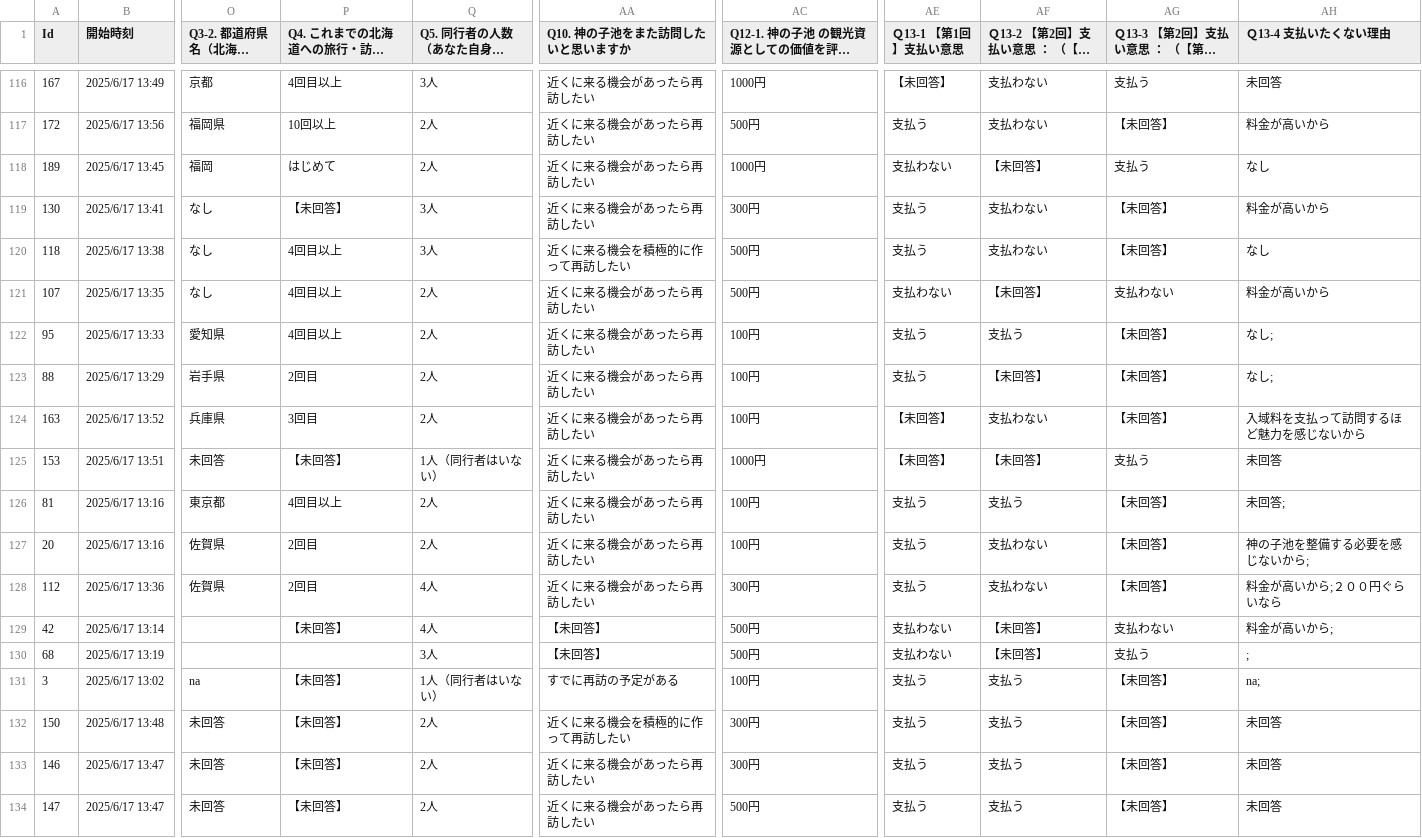
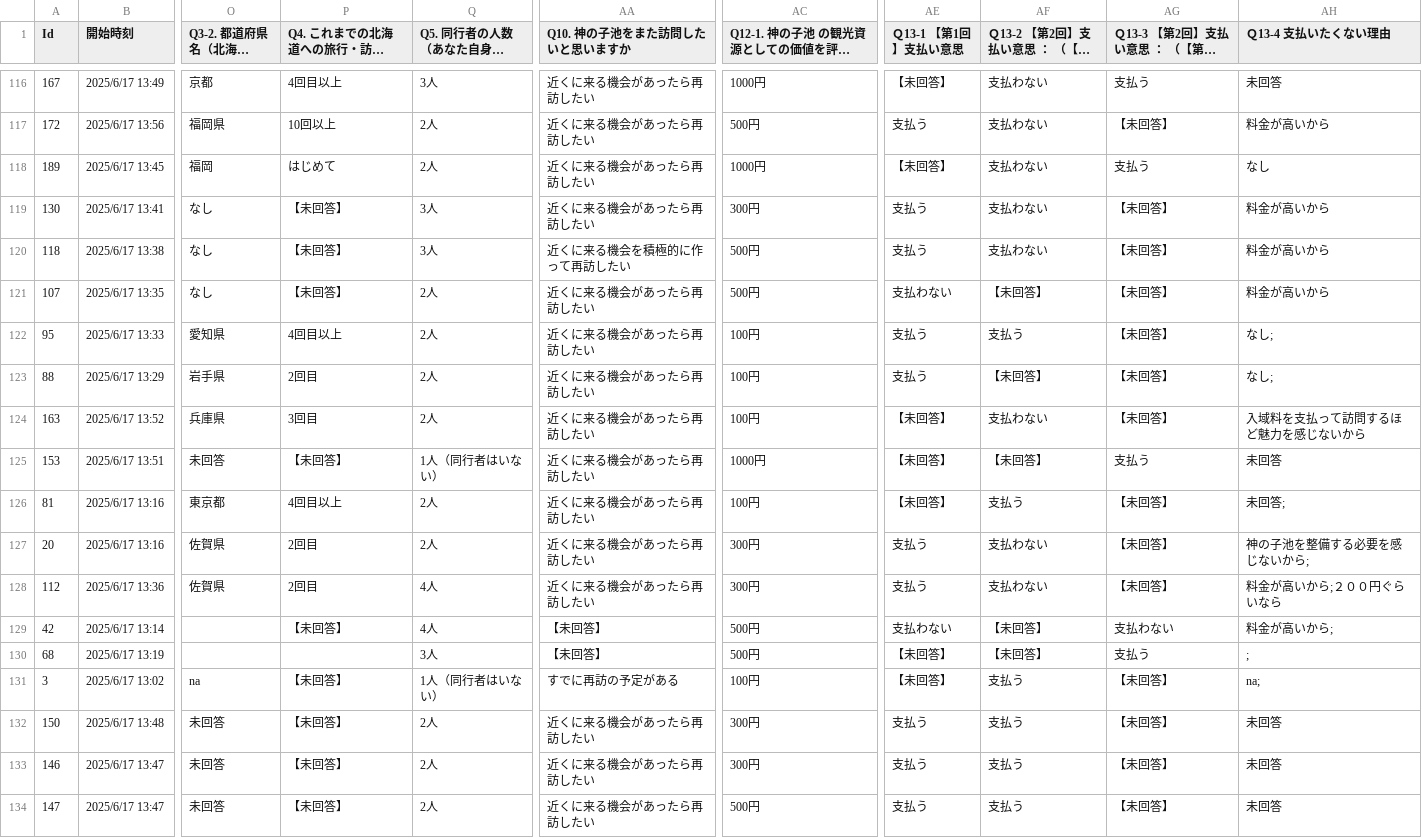
Before and after one commit to oyamadashin/kaminoko_analysis, a CSV file: kaminoko2025_0614-15.csv, drawn as a sheet; only a part is shown, gaps mark what is left out; long unchanged cells end in …; the diff covers the shown part only; the diff names each change by its address in the sheet, - before the commit and + after, or states it on an @@ line.

```diff
--- a/kaminoko2025_0614-15.csv
+++ b/kaminoko2025_0614-15.csv
-AE118 (Ｑ13-1 【第1回】支払い意思): 支払わない
+AE118 (Ｑ13-1 【第1回】支払い意思): 【未回答】
-AF118 (Ｑ13-2 【第2回】支払い意思 ： （【第1回】支払う): 【未回答】
+AF118 (Ｑ13-2 【第2回】支払い意思 ： （【第1回】支払う): 支払わない
-P120:P121 (Q4. これまでの北海道への旅行・訪問（出張も含めて）): 4回目以上
+P120:P121 (Q4. これまでの北海道への旅行・訪問（出張も含めて）): 【未回答】
-AH120 (Ｑ13-4 支払いたくない理由): なし
+AH120 (Ｑ13-4 支払いたくない理由): 料金が高いから
-AG121 (Ｑ13-3 【第2回】支払い意思 ： （【第1回】支払わない): 支払わない
+AG121 (Ｑ13-3 【第2回】支払い意思 ： （【第1回】支払わない): 【未回答】
-AE126 (Ｑ13-1 【第1回】支払い意思): 支払う
+AE126 (Ｑ13-1 【第1回】支払い意思): 【未回答】
-AC127: 100円
+AC127: 300円
-AE130 (Ｑ13-1 【第1回】支払い意思): 支払わない
+AE130 (Ｑ13-1 【第1回】支払い意思): 【未回答】
-AE131 (Ｑ13-1 【第1回】支払い意思): 支払う
+AE131 (Ｑ13-1 【第1回】支払い意思): 【未回答】
-AA132 (Q10. 神の子池をまた訪問したいと思いますか): 近くに来る機会を積極的に作って再訪したい
+AA132 (Q10. 神の子池をまた訪問したいと思いますか): 近くに来る機会があったら再訪したい
```
Also changed, not shown: 1 added row, 1 removed row and 31 edited cells elsewhere in this file, 6 other files.
